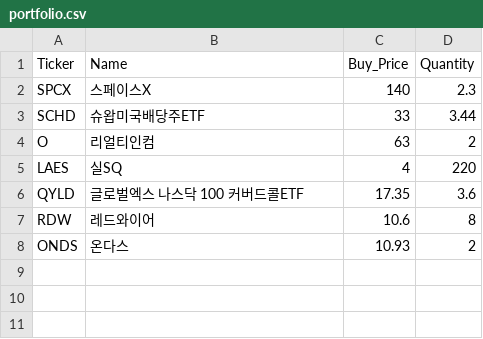
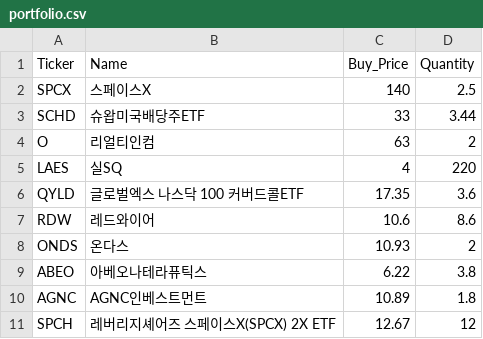
Before and after one commit to edilow-web/stock-dashboard, a CSV file: portfolio.csv, drawn as a sheet.

Commit message:
Update portfolio.csv

```diff
--- a/portfolio.csv
+++ b/portfolio.csv
@@ -1,3 +1,3 @@
 Ticker,Name,Buy_Price,Quantity
-SPCX,스페이스X,140,2.3
+SPCX,스페이스X,140,2.5
 SCHD,슈왑미국배당주ETF,33,3.44
@@ -6,3 +6,6 @@ LAES,실SQ,4,220
 QYLD,글로벌엑스 나스닥 100 커버드콜ETF,17.35,3.6
-RDW,레드와이어,10.6,8
+RDW,레드와이어,10.6,8.6
 ONDS,온다스,10.93,2
+ABEO,아베오나테라퓨틱스,6.22,3.8
+AGNC,AGNC인베스트먼트,10.89,1.8
+SPCH,레버리지셰어즈 스페이스X(SPCX) 2X ETF,12.67,12
```
